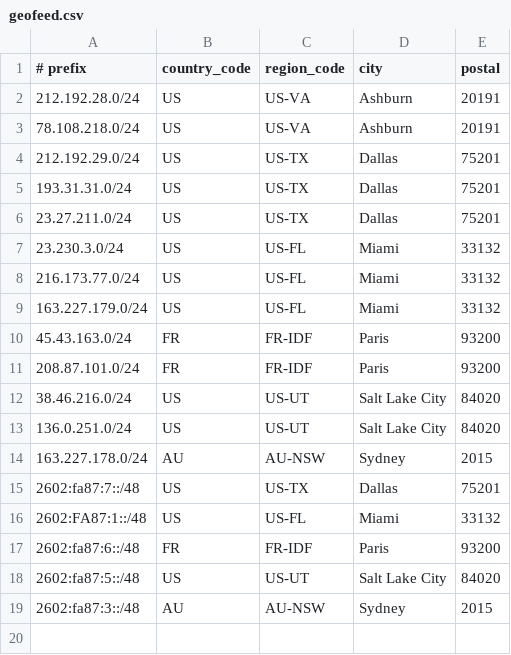
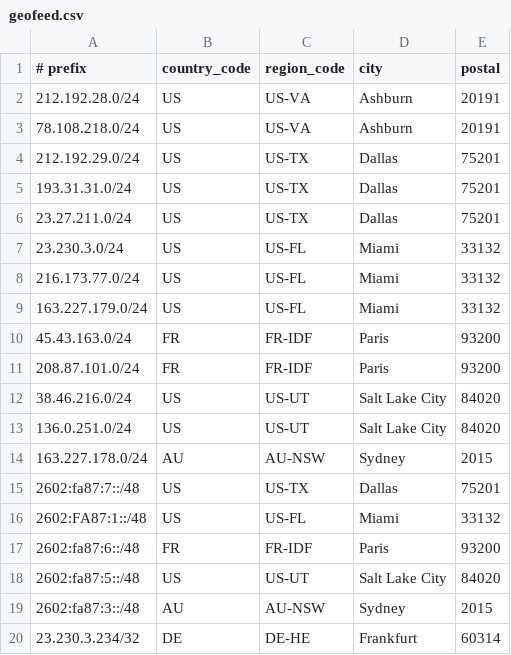
Before and after one commit to sparkedhost/geofeed, a CSV file: geofeed.csv, drawn as a sheet; the diff names each change by its address in the sheet, - before the commit and + after, or states it on an @@ line.

Commit message:
Update geofeed.csv

```diff
--- a/geofeed.csv
+++ b/geofeed.csv
+row 20: 23.230.3.234/32 | DE | DE-HE | Frankfurt | 60314
```
